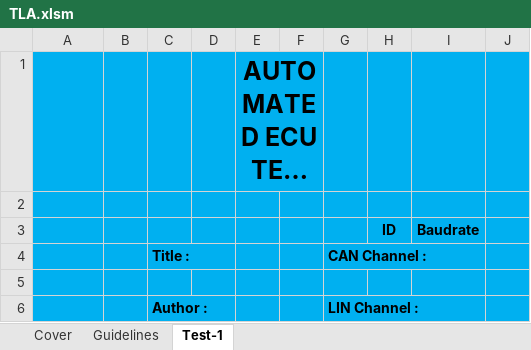
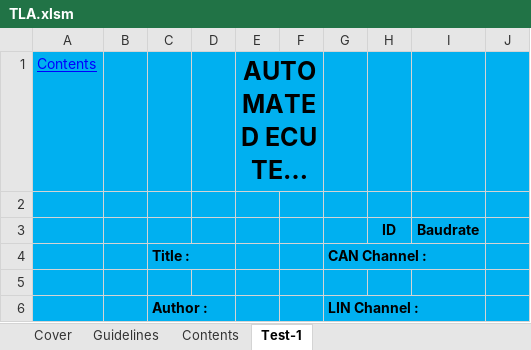
Before and after one commit to PradeepSingh-Git/PythonProjects, an Excel workbook: Automated_ECU_Test_Framework/Testsuite/TLA.xlsm, sheet Test-1, drawn as a sheet; only a part is shown; long unchanged cells end in …; values as stored, in another font and other column widths than the file's, no borders; charts and pictures not drawn; the diff names each change by its address in the sheet, - before the commit and + after, or states it on an @@ line.

Commit message:
[AETF]:Updated template file to have a link that will provide List of all the sheets in the workbook.

```diff
--- a/Automated_ECU_Test_Framework/Testsuite/TLA.xlsm (sheet Test-1)
+++ b/Automated_ECU_Test_Framework/Testsuite/TLA.xlsm (sheet Test-1)
+sheet tab: Contents
-A1: (empty)
+A1: Contents
```
Also changed, not shown: sheet Cover, sheet Guidelines, charts or pictures.
